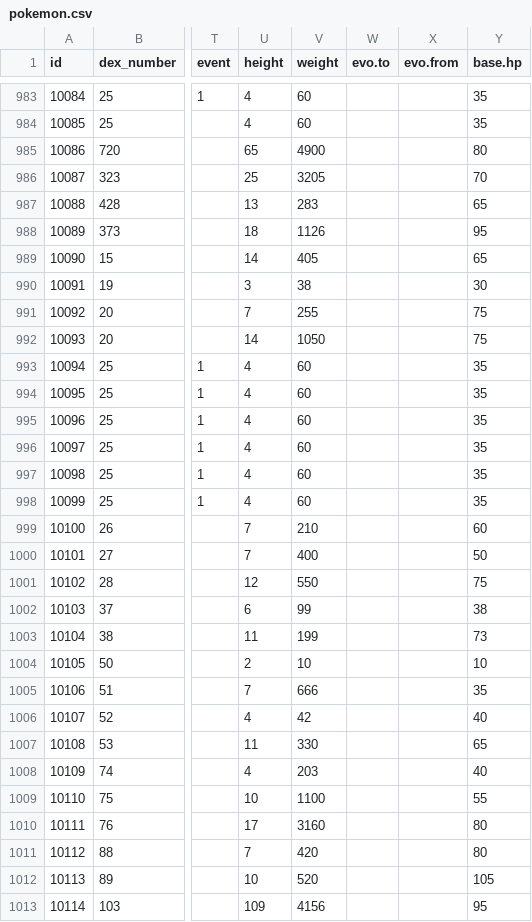
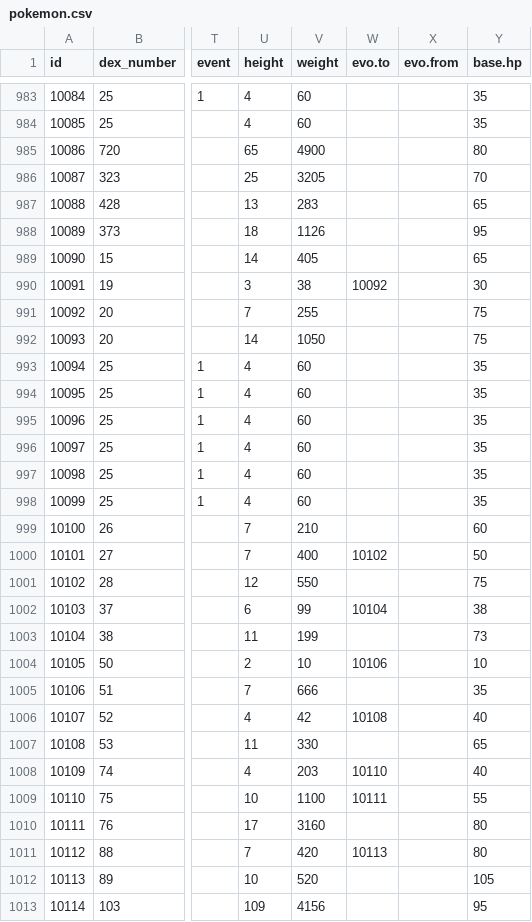
Before and after one commit to poketwo/data, a CSV file: csv/pokemon.csv, drawn as a sheet; only a part is shown, gaps mark what is left out; the diff names each change by its address in the sheet, - before the commit and + after, or states it on an @@ line.

Commit message:
Add some missing evos
Add missing evolutions for several pokemon

```diff
--- a/csv/pokemon.csv
+++ b/csv/pokemon.csv
-W990 (evo.to): (empty)
+W990 (evo.to): 10092
-W1000 (evo.to): (empty)
+W1000 (evo.to): 10102
-W1002 (evo.to): (empty)
+W1002 (evo.to): 10104
-W1004 (evo.to): (empty)
+W1004 (evo.to): 10106
-W1006 (evo.to): (empty)
+W1006 (evo.to): 10108
-W1008 (evo.to): (empty)
+W1008 (evo.to): 10110
-W1009 (evo.to): (empty)
+W1009 (evo.to): 10111
-W1011 (evo.to): (empty)
+W1011 (evo.to): 10113
```
Also changed, not shown: 2 other files.
